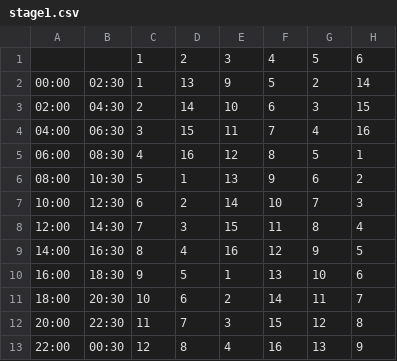
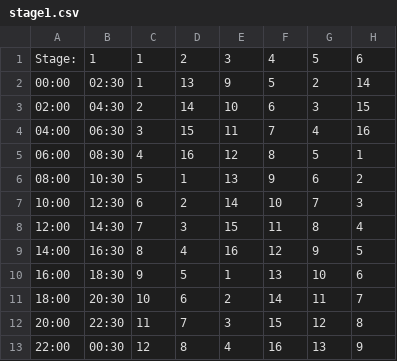
Before and after one commit to JamesFenton/NoShed, a CSV file: area_data/stage1.csv, drawn as a sheet; only a part is shown; the diff names each change by its address in the sheet, - before the commit and + after, or states it on an @@ line.

Commit message:
Removed newline and added stage to area data

```diff
--- a/area_data/stage1.csv
+++ b/area_data/stage1.csv
-A1: (empty)
+A1: Stage:
-B1: (empty)
+B1: 1
```
Also changed, not shown: area_data/stage2.csv, area_data/stage3a.csv, 1 other file.
